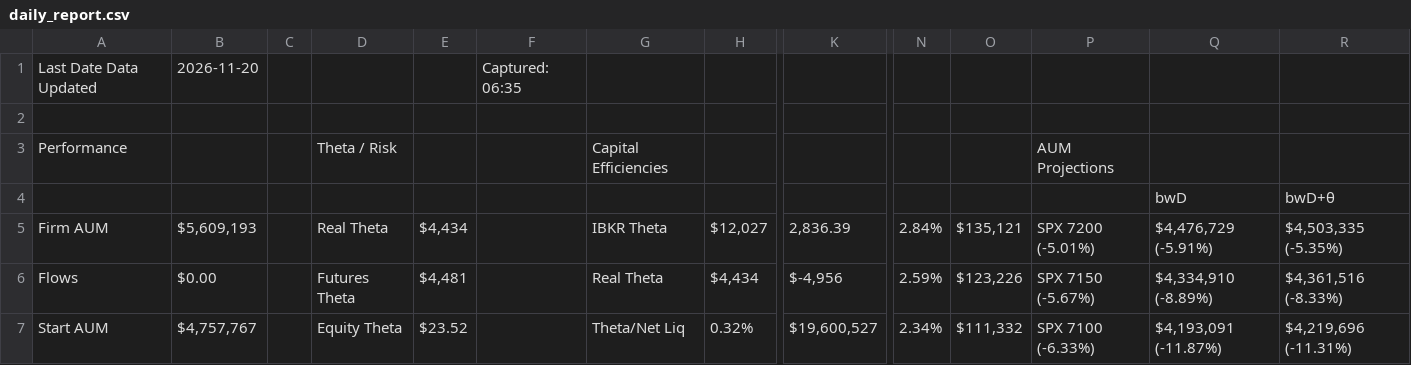
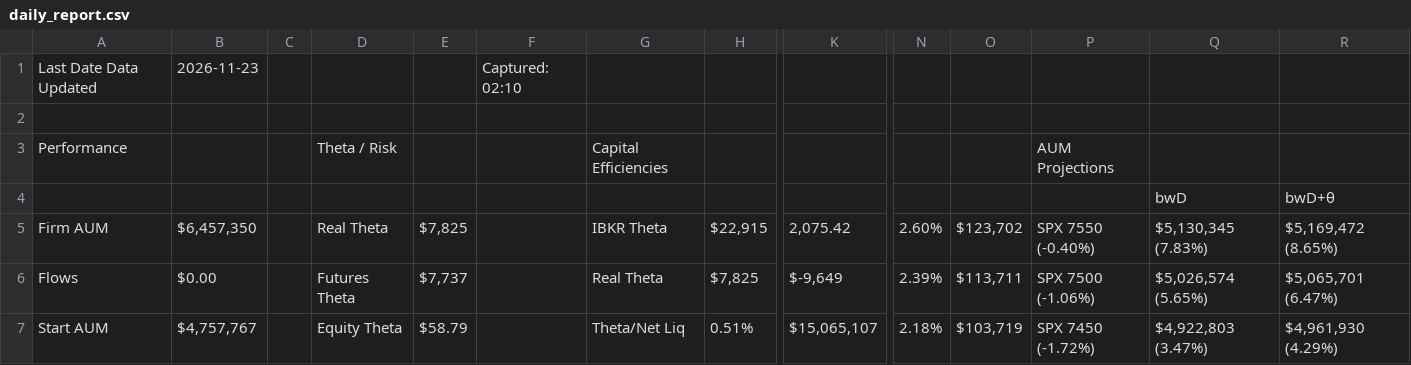
Before and after one commit to brettr2/sas-sheet-exports, a CSV file: daily_report.csv, drawn as a sheet; only a part is shown, gaps mark what is left out; the diff covers the shown part only; the diff names each change by its address in the sheet, - before the commit and + after, or states it on an @@ line.

Commit message:
csv-exports: update daily_report.csv

```diff
--- a/daily_report.csv
+++ b/daily_report.csv
-B1: 2026-11-20
+B1: 2026-11-23
-F1: Captured: 06:35
+F1: Captured: 02:10
-B5: $5,609,193
+B5: $6,457,350
-E5: $4,434
+E5: $7,825
-H5: $12,027
+H5: $22,915
-K5: 2,836.39
+K5: 2,075.42
-N5: 2.84%
+N5: 2.60%
-O5: $135,121
+O5: $123,702
-P5: SPX 7200 (-5.01%)
+P5: SPX 7550 (-0.40%)
-Q5: $4,476,729 (-5.91%)
+Q5: $5,130,345 (7.83%)
-R5: $4,503,335 (-5.35%)
+R5: $5,169,472 (8.65%)
-E6: $4,481
+E6: $7,737
-H6: $4,434
+H6: $7,825
-K6: $-4,956
+K6: $-9,649
-N6: 2.59%
+N6: 2.39%
-O6: $123,226
+O6: $113,711
-P6: SPX 7150 (-5.67%)
+P6: SPX 7500 (-1.06%)
-Q6: $4,334,910 (-8.89%)
+Q6: $5,026,574 (5.65%)
-R6: $4,361,516 (-8.33%)
+R6: $5,065,701 (6.47%)
-E7: $23.52
+E7: $58.79
-H7: 0.32%
+H7: 0.51%
-K7: $19,600,527
+K7: $15,065,107
-N7: 2.34%
+N7: 2.18%
-O7: $111,332
+O7: $103,719
-P7: SPX 7100 (-6.33%)
+P7: SPX 7450 (-1.72%)
-Q7: $4,193,091 (-11.87%)
+Q7: $4,922,803 (3.47%)
-R7: $4,219,696 (-11.31%)
+R7: $4,961,930 (4.29%)
```
Also changed, not shown: 2 added rows, 2 removed rows and 105 edited cells elsewhere in this file.
